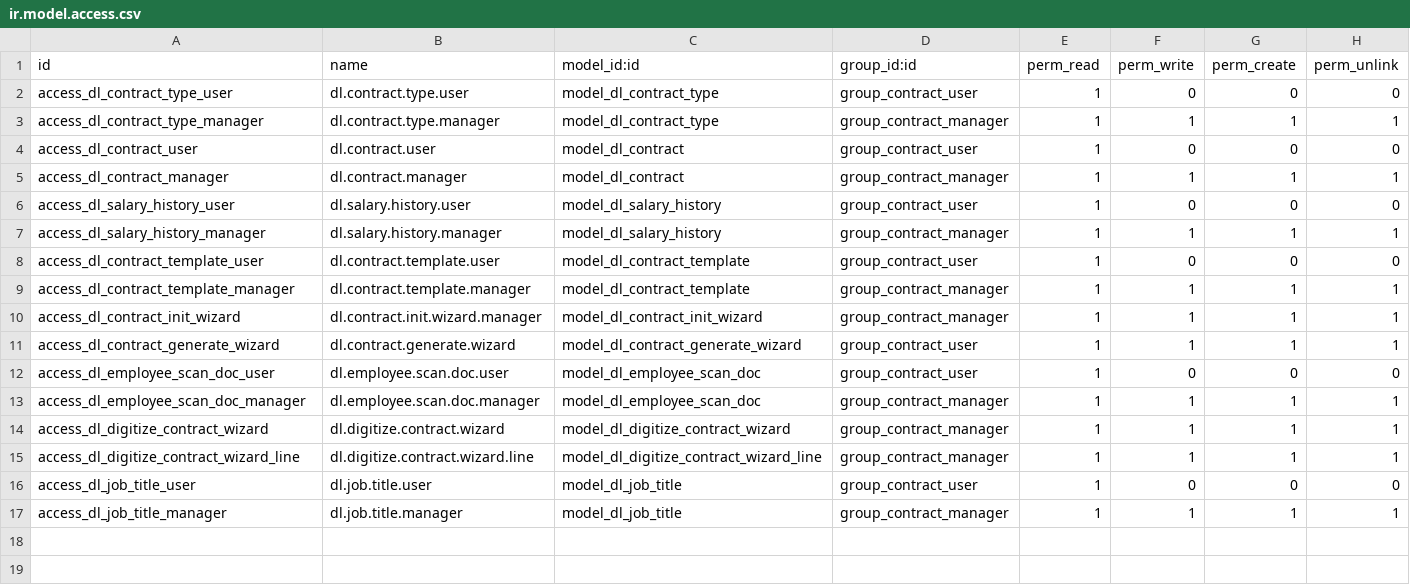
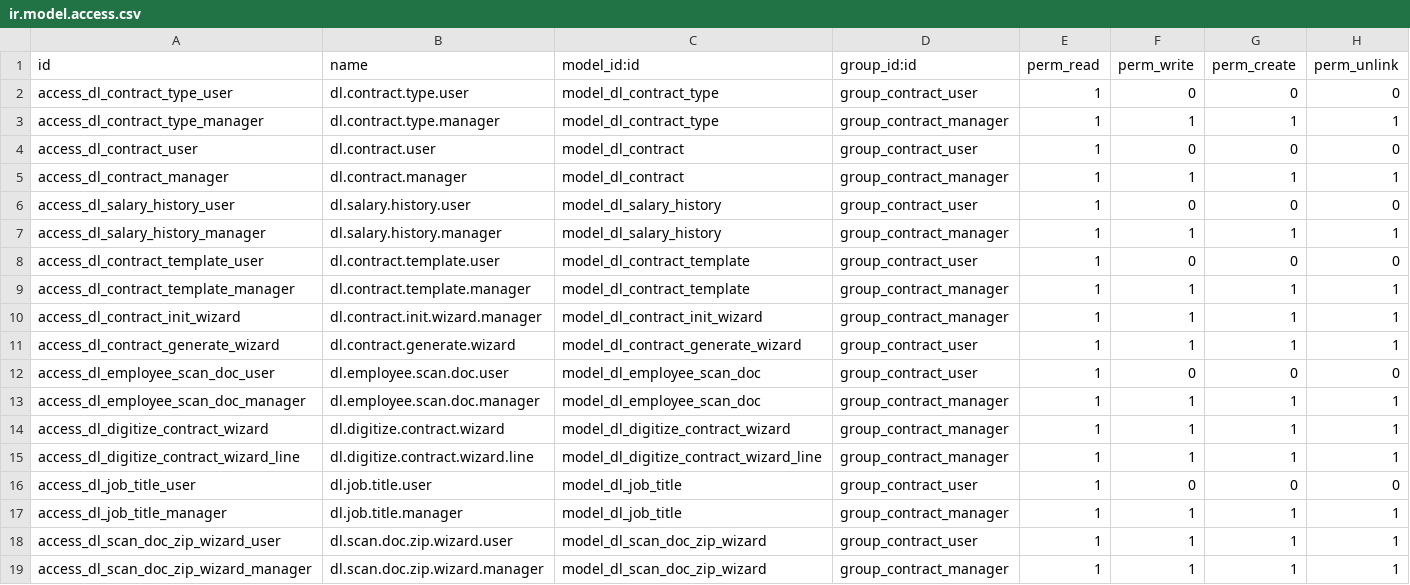
Before and after one commit to sonzai8/odoo, a CSV file: my_custom_addons/dl_contract/security/ir.model.access.csv, drawn as a sheet.

```diff
--- a/my_custom_addons/dl_contract/security/ir.model.access.csv
+++ b/my_custom_addons/dl_contract/security/ir.model.access.csv
@@ -17 +17,3 @@ access_dl_job_title_user,dl.job.title.user,model_dl_job_title,group_contract_use
 access_dl_job_title_manager,dl.job.title.manager,model_dl_job_title,group_contract_manager,1,1,1,1
+access_dl_scan_doc_zip_wizard_user,dl.scan.doc.zip.wizard.user,model_dl_scan_doc_zip_wizard,group_contract_user,1,1,1,1
+access_dl_scan_doc_zip_wizard_manager,dl.scan.doc.zip.wizard.manager,model_dl_scan_doc_zip_wizard,group_contract_manager,1,1,1,1
```
Also changed, not shown: 13 other files.
